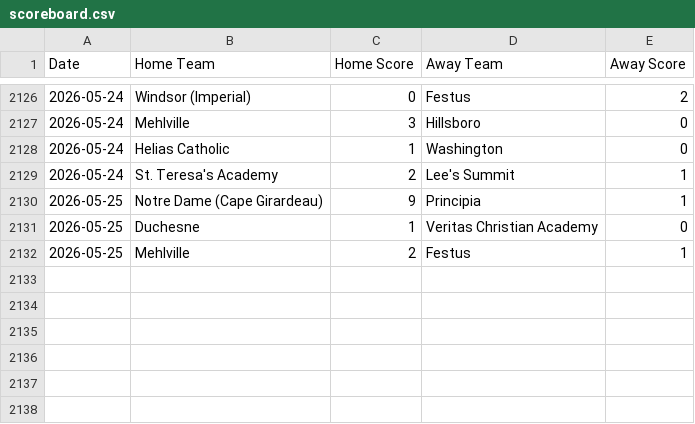
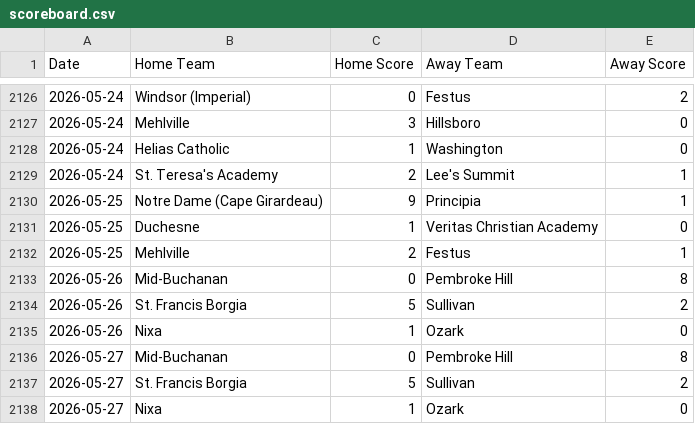
Before and after one commit to AllMOSports/Girls-Soccer-Ratings, a CSV file: scoreboard.csv, drawn as a sheet; only a part is shown, gaps mark what is left out; the diff names each change by its address in the sheet, - before the commit and + after, or states it on an @@ line.

```diff
--- a/scoreboard.csv
+++ b/scoreboard.csv
+row 2133: 2026-05-26 | Mid-Buchanan | 0 | Pembroke Hill | 8
+row 2134: 2026-05-26 | St. Francis Borgia | 5 | Sullivan | 2
+row 2135: 2026-05-26 | Nixa | 1 | Ozark | 0
+row 2136: 2026-05-27 | Mid-Buchanan | 0 | Pembroke Hill | 8
+row 2137: 2026-05-27 | St. Francis Borgia | 5 | Sullivan | 2
+row 2138: 2026-05-27 | Nixa | 1 | Ozark | 0
```
Also changed, not shown: ratings_all.csv, ratings_class1.csv, 8 other files.
